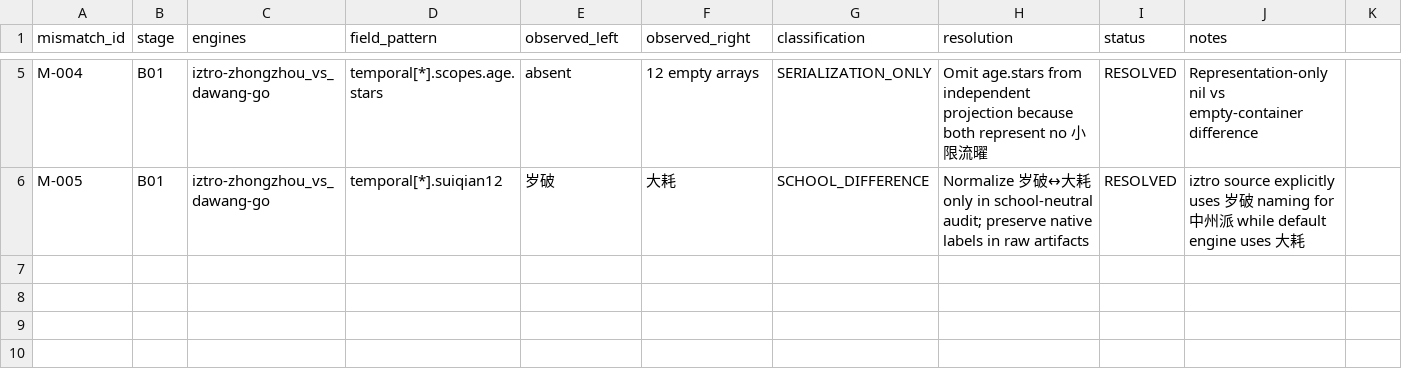
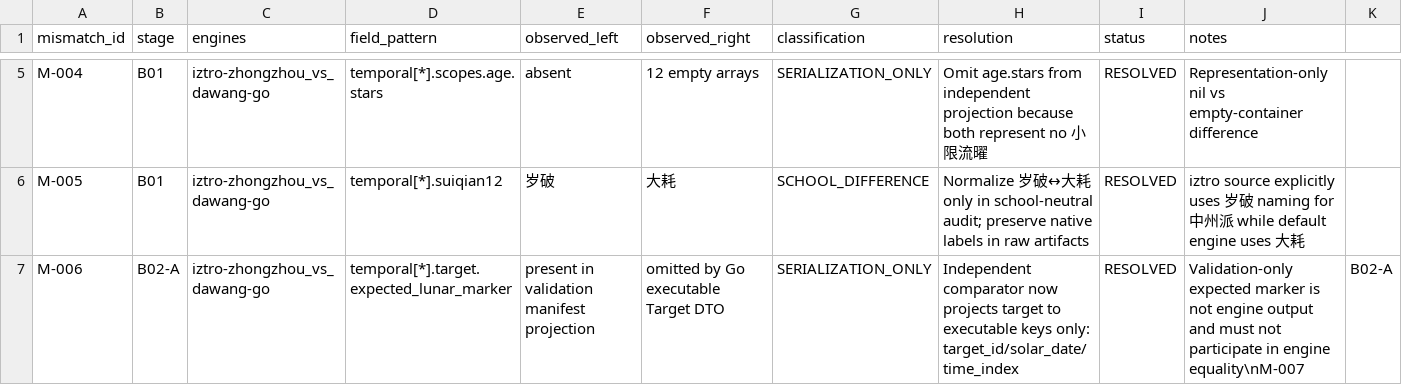
Before and after one commit to 15937-ass/ziwei-state-space, a CSV file: validation/product_chart_regression/mismatch_resolution_v0.1.csv, drawn as a sheet; only a part is shown, gaps mark what is left out; rows hold the shown columns only; the diff names each change by its address in the sheet, - before the commit and + after, or states it on an @@ line.

Commit message:
P1 B02: record resolved boundary harness false differences

```diff
--- a/validation/product_chart_regression/mismatch_resolution_v0.1.csv
+++ b/validation/product_chart_regression/mismatch_resolution_v0.1.csv
+row 7: M-006 | B02-A | iztro-zhongzhou_vs_dawang-go | temporal[*].target.expected_lunar_marker | present in validation manifest projection | omitted by Go executable Target DTO | SERIALIZATION_ONLY | Independent comparator now projects target to executable keys only: target_id/solar_date/time_index | RESOLVED | Validation-only expected marker is not engine output and must not participate in engine equality\nM-007 | B02-A
```
